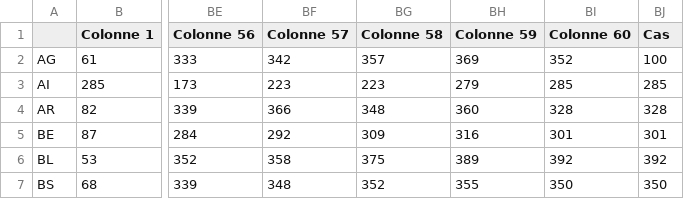
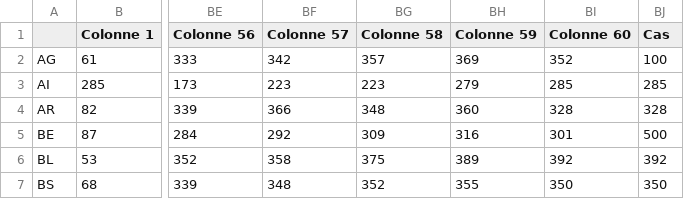
Before and after one commit to maradan29/test, a CSV file: suisse_copie.csv, drawn as a sheet; only a part is shown, gaps mark what is left out; the diff names each change by its address in the sheet, - before the commit and + after, or states it on an @@ line.

Commit message:
Add files via upload

```diff
--- a/suisse_copie.csv
+++ b/suisse_copie.csv
-BJ5 (Cas): 301
+BJ5 (Cas): 500
```
